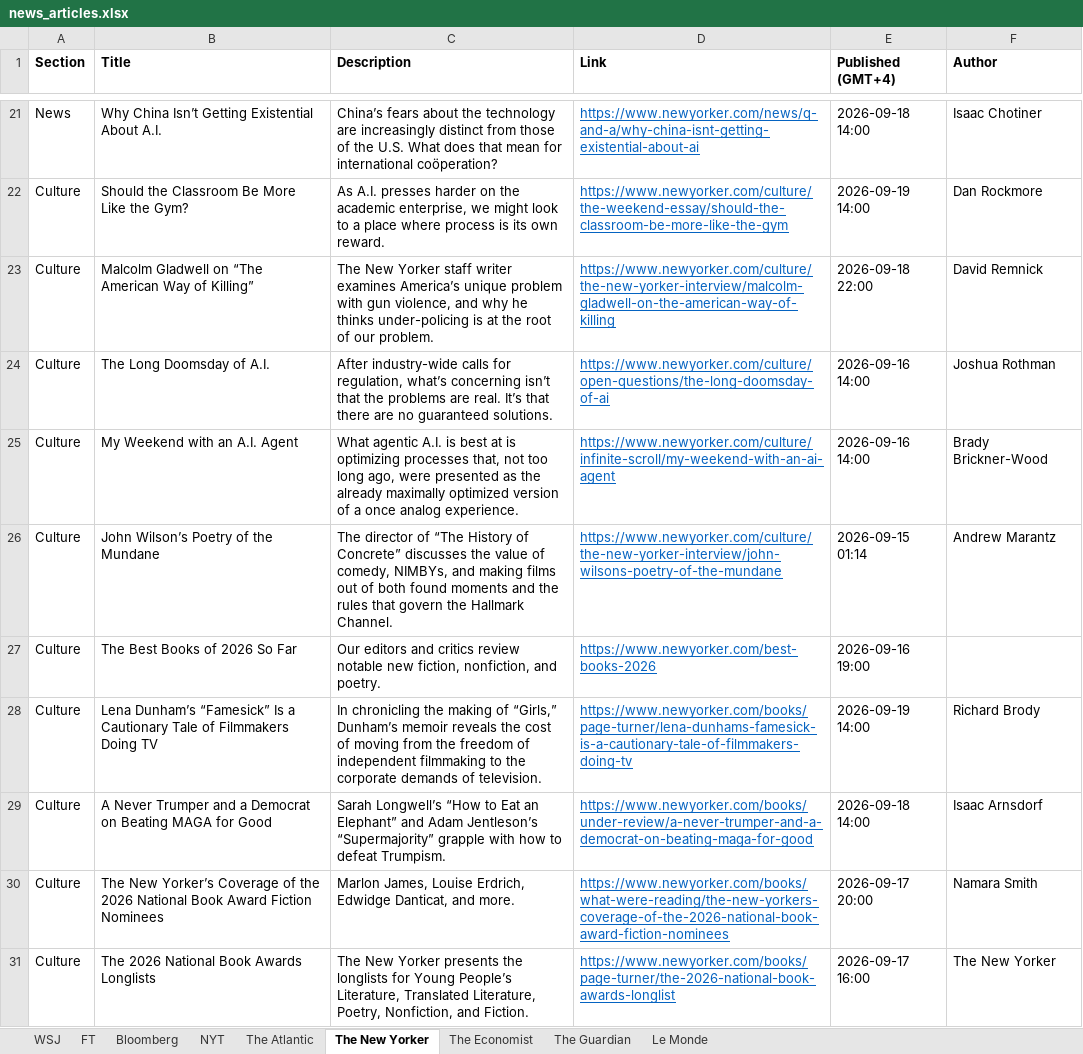
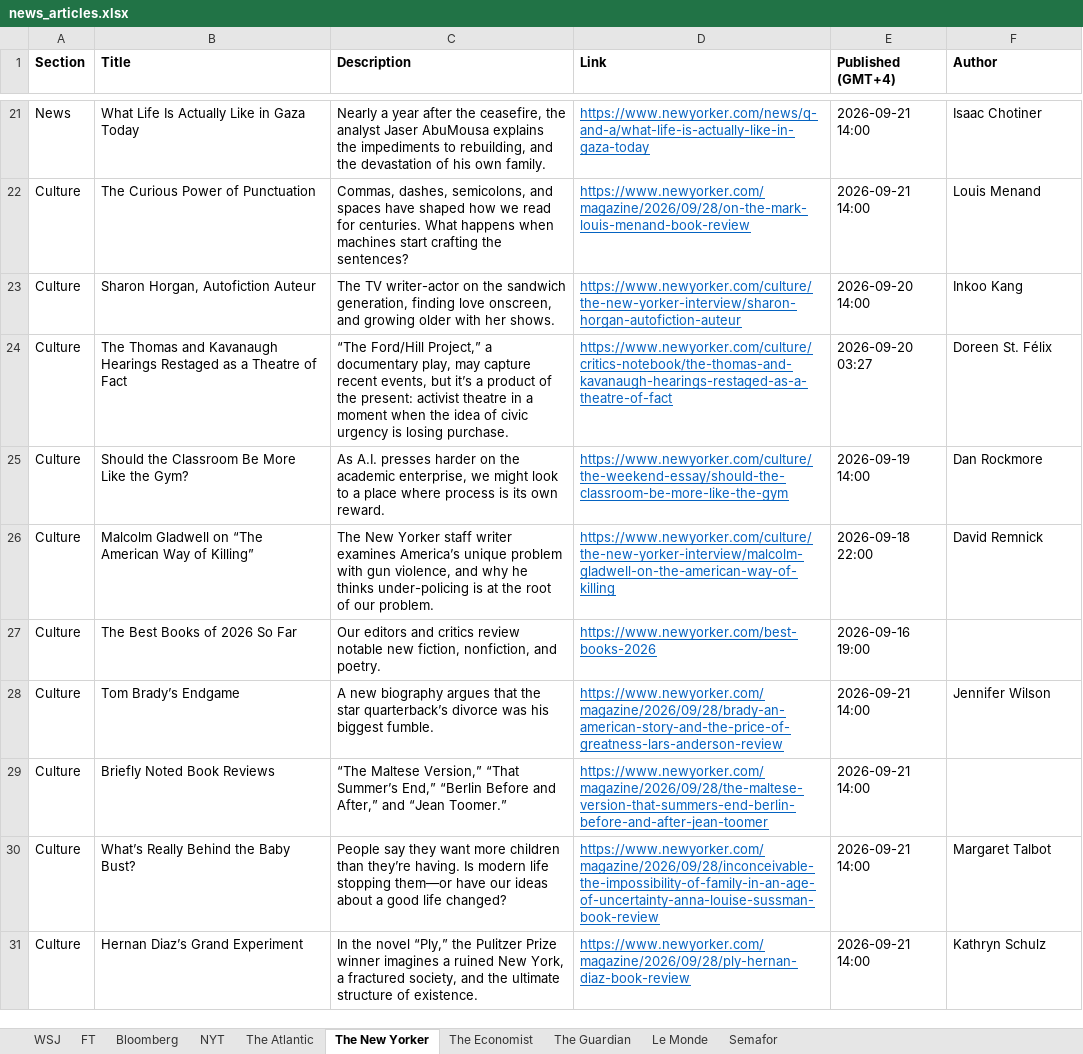
Before and after one commit to hrantmuradyann/journals, an Excel workbook: news_articles.xlsx, sheet The New Yorker, drawn as a sheet; only a part is shown, gaps mark what is left out; values as stored, in another font and other column widths than the file's, no borders; removed rows and columns are numbered as before the commit, all else as after; the diff covers the shown part only; the diff names each change by its address in the sheet, - before the commit and + after, or states it on an @@ line.

```diff
--- a/news_articles.xlsx (sheet The New Yorker)
+++ b/news_articles.xlsx (sheet The New Yorker)
+sheet tab: Semafor
-B21 (Title): Why China Isn’t Getting Existential About A.I.
+B21 (Title): What Life Is Actually Like in Gaza Today
-C21 (Description): China’s fears about the technology are increasingly distinct from those of the U.S. What does that mean for international coöperation?
+C21 (Description): Nearly a year after the ceasefire, the analyst Jaser AbuMousa explains the impediments to rebuilding, and the devastation of his own family.
-D21 (Link): https://www.newyorker.com/news/q-and-a/why-china-isnt-getting-existential-about-ai
+D21 (Link): https://www.newyorker.com/news/q-and-a/what-life-is-actually-like-in-gaza-today
-E21 (Published (GMT+4)): 2026-09-18 14:00
+E21 (Published (GMT+4)): 2026-09-21 14:00
+row 22: Culture | The Curious Power of Punctuation | Commas, dashes, semicolons, and spaces have shaped how we read for centuries. What happens when machines start crafting the sentences? | https://www.newyorker.com/magazine/2026/09/28/on-the-mark-louis-menand-book-review | 2026-09-21 14:00 | Louis Menand
+row 23: Culture | Sharon Horgan, Autofiction Auteur | The TV writer-actor on the sandwich generation, finding love onscreen, and growing older with her shows. | https://www.newyorker.com/culture/the-new-yorker-interview/sharon-horgan-autofiction-auteur | 2026-09-20 14:00 | Inkoo Kang
+row 24: Culture | The Thomas and Kavanaugh Hearings Restaged as a Theatre of Fact | “The Ford/Hill Project,” a documentary play, may capture recent events, but it’s a product of the present: activist theatre in a moment when the idea of civic urgency is losing purchase. | https://www.newyorker.com/culture/critics-notebook/the-thomas-and-kavanaugh-hearings-restaged-as-a-theatre-of-fact | 2026-09-20 03:27 | Doreen St. Félix
-row 24: Culture | The Long Doomsday of A.I. | After industry-wide calls for regulation, what’s concerning isn’t that the problems are real. It’s that there are no guaranteed solutions. | https://www.newyorker.com/culture/open-questions/the-long-doomsday-of-ai | 2026-09-16 14:00 | Joshua Rothman
-row 25: Culture | My Weekend with an A.I. Agent | What agentic A.I. is best at is optimizing processes that, not too long ago, were presented as the already maximally optimized version of a once analog experience. | https://www.newyorker.com/culture/infinite-scroll/my-weekend-with-an-ai-agent | 2026-09-16 14:00 | Brady Brickner-Wood
-row 26: Culture | John Wilson’s Poetry of the Mundane | The director of “The History of Concrete” discusses the value of comedy, NIMBYs, and making films out of both found moments and the rules that govern the Hallmark Channel. | https://www.newyorker.com/culture/the-new-yorker-interview/john-wilsons-poetry-of-the-mundane | 2026-09-15 01:14 | Andrew Marantz
-B28 (Title): Lena Dunham’s “Famesick” Is a Cautionary Tale of Filmmakers Doing TV
+B28 (Title): Tom Brady’s Endgame
-C28 (Description): In chronicling the making of “Girls,” Dunham’s memoir reveals the cost of moving from the freedom of independent filmmaking to the corporate demands of television.
+C28 (Description): A new biography argues that the star quarterback’s divorce was his biggest fumble.
-D28 (Link): https://www.newyorker.com/books/page-turner/lena-dunhams-famesick-is-a-cautionary-tale-of-filmmakers-doing-tv
+D28 (Link): https://www.newyorker.com/magazine/2026/09/28/brady-an-american-story-and-the-price-of-greatness-lars-anderson-review
-E28 (Published (GMT+4)): 2026-09-19 14:00
+E28 (Published (GMT+4)): 2026-09-21 14:00
-F28 (Author): Richard Brody
+F28 (Author): Jennifer Wilson
-B29 (Title): A Never Trumper and a Democrat on Beating MAGA for Good
+B29 (Title): Briefly Noted Book Reviews
-C29 (Description): Sarah Longwell’s “How to Eat an Elephant” and Adam Jentleson’s “Supermajority” grapple with how to defeat Trumpism.
+C29 (Description): “The Maltese Version,” “That Summer’s End,” “Berlin Before and After,” and “Jean Toomer.”
-D29 (Link): https://www.newyorker.com/books/under-review/a-never-trumper-and-a-democrat-on-beating-maga-for-good
+D29 (Link): https://www.newyorker.com/magazine/2026/09/28/the-maltese-version-that-summers-end-berlin-before-and-after-jean-toomer
-E29 (Published (GMT+4)): 2026-09-18 14:00
+E29 (Published (GMT+4)): 2026-09-21 14:00
-F29 (Author): Isaac Arnsdorf
+F29 (Author): (empty)
-B30 (Title): The New Yorker’s Coverage of the 2026 National Book Award Fiction Nominees
+B30 (Title): What’s Really Behind the Baby Bust?
-C30 (Description): Marlon James, Louise Erdrich, Edwidge Danticat, and more.
+C30 (Description): People say they want more children than they’re having. Is modern life stopping them—or have our ideas about a good life changed?
-D30 (Link): https://www.newyorker.com/books/what-were-reading/the-new-yorkers-coverage-of-the-2026-national-book-award-fiction-nominees
+D30 (Link): https://www.newyorker.com/magazine/2026/09/28/inconceivable-the-impossibility-of-family-in-an-age-of-uncertainty-anna-louise-sussman-book-review
-E30 (Published (GMT+4)): 2026-09-17 20:00
+E30 (Published (GMT+4)): 2026-09-21 14:00
-F30 (Author): Namara Smith
+F30 (Author): Margaret Talbot
-B31 (Title): The 2026 National Book Awards Longlists
+B31 (Title): Hernan Diaz’s Grand Experiment
-C31 (Description): The New Yorker presents the longlists for Young People’s Literature, Translated Literature, Poetry, Nonfiction, and Fiction.
+C31 (Description): In the novel “Ply,” the Pulitzer Prize winner imagines a ruined New York, a fractured society, and the ultimate structure of existence.
-D31 (Link): https://www.newyorker.com/books/page-turner/the-2026-national-book-awards-longlist
+D31 (Link): https://www.newyorker.com/magazine/2026/09/28/ply-hernan-diaz-book-review
-E31 (Published (GMT+4)): 2026-09-17 16:00
+E31 (Published (GMT+4)): 2026-09-21 14:00
-F31 (Author): The New Yorker
+F31 (Author): Kathryn Schulz
```
Also changed, not shown: 4 added rows, 4 removed rows and 110 edited cells elsewhere in this sheet, sheet Bloomberg, sheet WSJ, sheet The Guardian, sheet Le Monde, sheet NYT, sheet FT, 2 more sheets, 7 other files.
